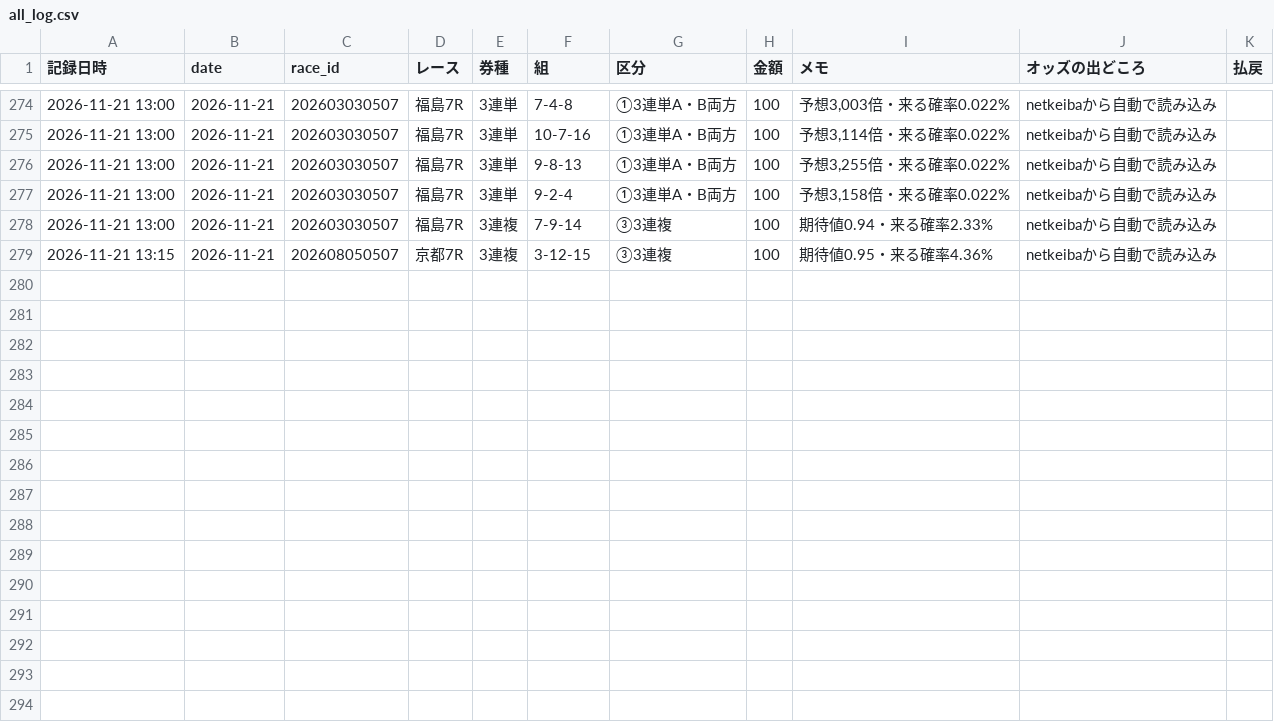
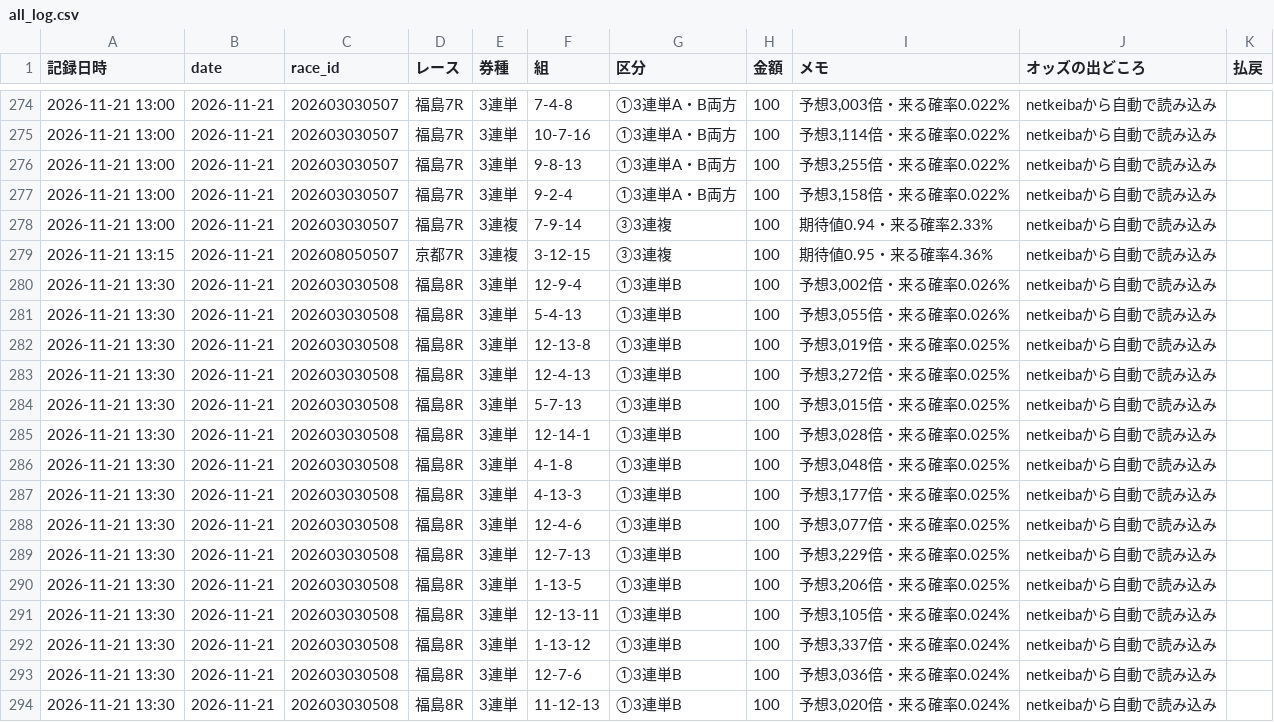
Before and after one commit to ojplmokn-rgb/keiba-auto, a CSV file: data/keiba_history/s5_tool/all_log.csv, drawn as a sheet; only a part is shown, gaps mark what is left out.

```diff
--- a/data/keiba_history/s5_tool/all_log.csv
+++ b/data/keiba_history/s5_tool/all_log.csv
@@ -279 +279,16 @@
 2026-11-21 13:15,2026-11-21,202608050507,京都7R,3連複,3-12-15,③3連複,100,期待値0.95・来る確率4.36%,netkeibaから自動で読み込み,
+2026-11-21 13:30,2026-11-21,202603030508,福島8R,3連単,12-9-4,①3連単B,100,"予想3,002倍・来る確率0.026%",netkeibaから自動で読み込み,
+2026-11-21 13:30,2026-11-21,202603030508,福島8R,3連単,5-4-13,①3連単B,100,"予想3,055倍・来る確率0.026%",netkeibaから自動で読み込み,
+2026-11-21 13:30,2026-11-21,202603030508,福島8R,3連単,12-13-8,①3連単B,100,"予想3,019倍・来る確率0.025%",netkeibaから自動で読み込み,
+2026-11-21 13:30,2026-11-21,202603030508,福島8R,3連単,12-4-13,①3連単B,100,"予想3,272倍・来る確率0.025%",netkeibaから自動で読み込み,
+2026-11-21 13:30,2026-11-21,202603030508,福島8R,3連単,5-7-13,①3連単B,100,"予想3,015倍・来る確率0.025%",netkeibaから自動で読み込み,
+2026-11-21 13:30,2026-11-21,202603030508,福島8R,3連単,12-14-1,①3連単B,100,"予想3,028倍・来る確率0.025%",netkeibaから自動で読み込み,
+2026-11-21 13:30,2026-11-21,202603030508,福島8R,3連単,4-1-8,①3連単B,100,"予想3,048倍・来る確率0.025%",netkeibaから自動で読み込み,
+2026-11-21 13:30,2026-11-21,202603030508,福島8R,3連単,4-13-3,①3連単B,100,"予想3,177倍・来る確率0.025%",netkeibaから自動で読み込み,
+2026-11-21 13:30,2026-11-21,202603030508,福島8R,3連単,12-4-6,①3連単B,100,"予想3,077倍・来る確率0.025%",netkeibaから自動で読み込み,
+2026-11-21 13:30,2026-11-21,202603030508,福島8R,3連単,12-7-13,①3連単B,100,"予想3,229倍・来る確率0.025%",netkeibaから自動で読み込み,
+2026-11-21 13:30,2026-11-21,202603030508,福島8R,3連単,1-13-5,①3連単B,100,"予想3,206倍・来る確率0.025%",netkeibaから自動で読み込み,
+2026-11-21 13:30,2026-11-21,202603030508,福島8R,3連単,12-13-11,①3連単B,100,"予想3,105倍・来る確率0.024%",netkeibaから自動で読み込み,
+2026-11-21 13:30,2026-11-21,202603030508,福島8R,3連単,1-13-12,①3連単B,100,"予想3,337倍・来る確率0.024%",netkeibaから自動で読み込み,
+2026-11-21 13:30,2026-11-21,202603030508,福島8R,3連単,12-7-6,①3連単B,100,"予想3,036倍・来る確率0.024%",netkeibaから自動で読み込み,
+2026-11-21 13:30,2026-11-21,202603030508,福島8R,3連単,11-12-13,①3連単B,100,"予想3,020倍・来る確率0.024%",netkeibaから自動で読み込み,
```
Also changed, not shown: data/state/done_20261121.csv, 1 other file.
